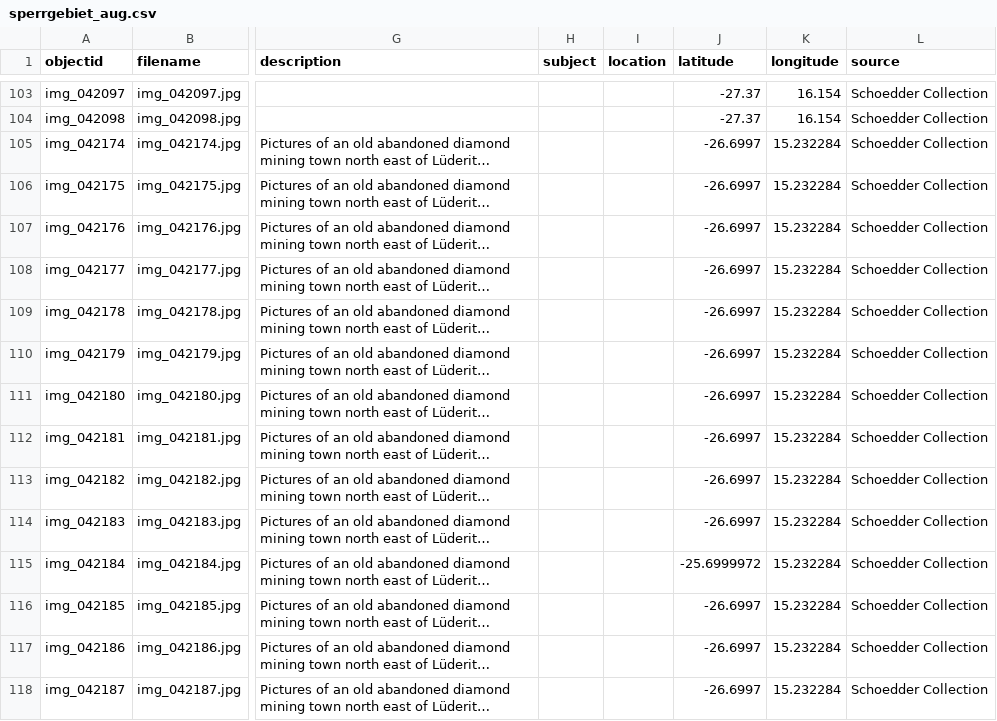
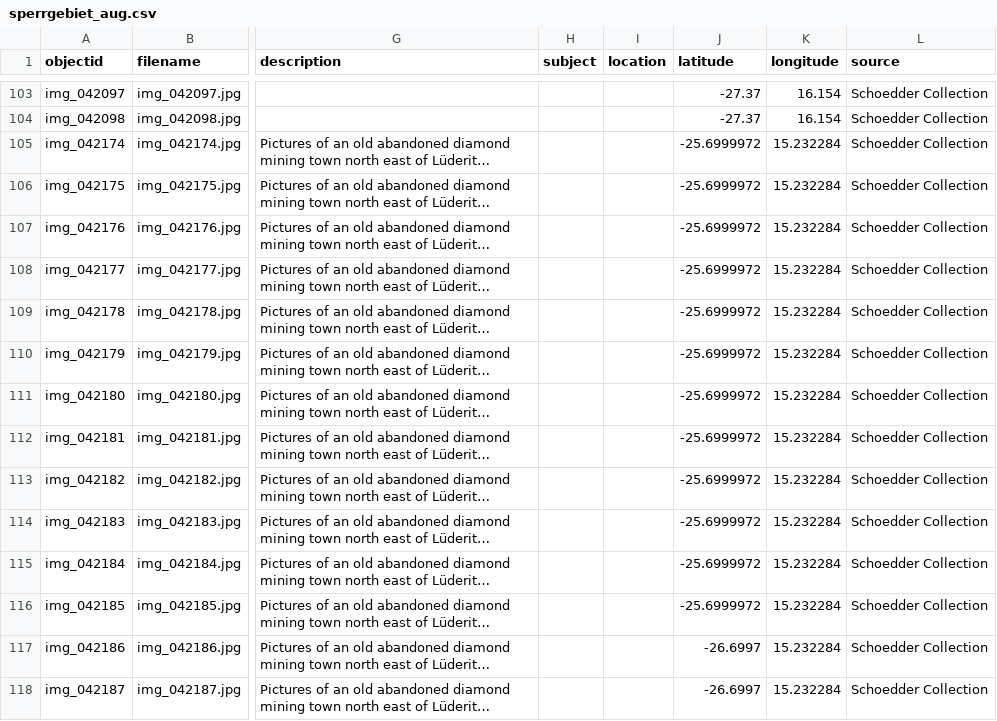
Before and after one commit to etanus11/sperrgebiet_new, a CSV file: _data/sperrgebiet_aug.csv, drawn as a sheet; only a part is shown, gaps mark what is left out; long unchanged cells end in …; the diff names each change by its address in the sheet, - before the commit and + after, or states it on an @@ line.

Commit message:
Update sperrgebiet_aug.csv

```diff
--- a/_data/sperrgebiet_aug.csv
+++ b/_data/sperrgebiet_aug.csv
-J105:J114 (latitude): -26.6997
+J105:J114 (latitude): -25.6999972
-J116 (latitude): -26.6997
+J116 (latitude): -25.6999972
```
